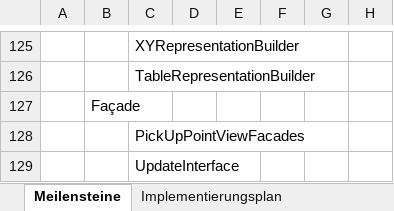
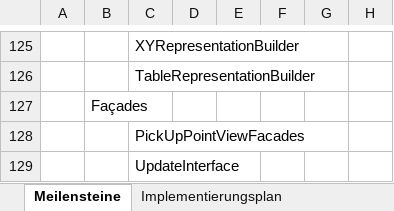
Before and after one commit to osl2/DAQ-Documents, an Excel workbook: 3-Implementierung/2-Entwicklung/Implementierungsplan/Implementierungsplan.xlsx, sheet Meilensteine, drawn as a sheet; only a part is shown, gaps mark what is left out; values as stored, in another font and other column widths than the file's, no cell formats; the diff names each change by its address in the sheet, - before the commit and + after, or states it on an @@ line.

```diff
--- a/3-Implementierung/2-Entwicklung/Implementierungsplan/Implementierungsplan.xlsx (sheet Meilensteine)
+++ b/3-Implementierung/2-Entwicklung/Implementierungsplan/Implementierungsplan.xlsx (sheet Meilensteine)
-B127: Façade
+B127: Façades
```
Also changed, not shown: cell formats, 1 other file.
